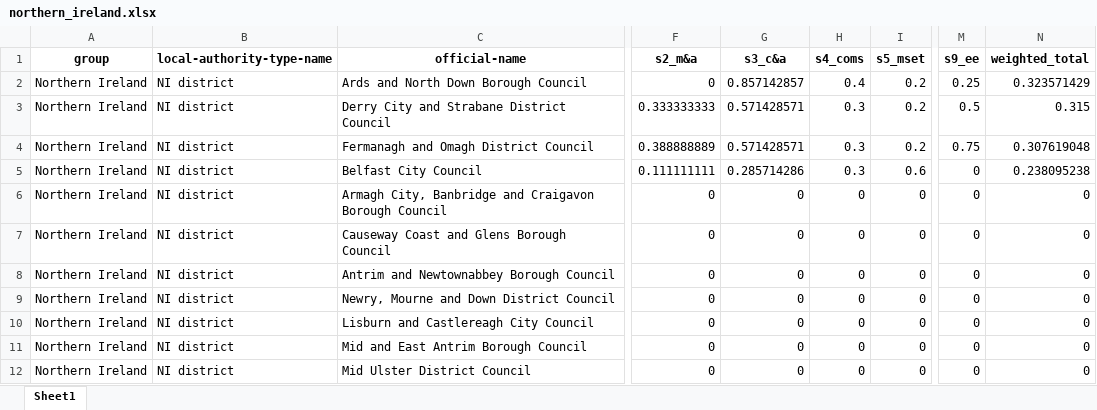
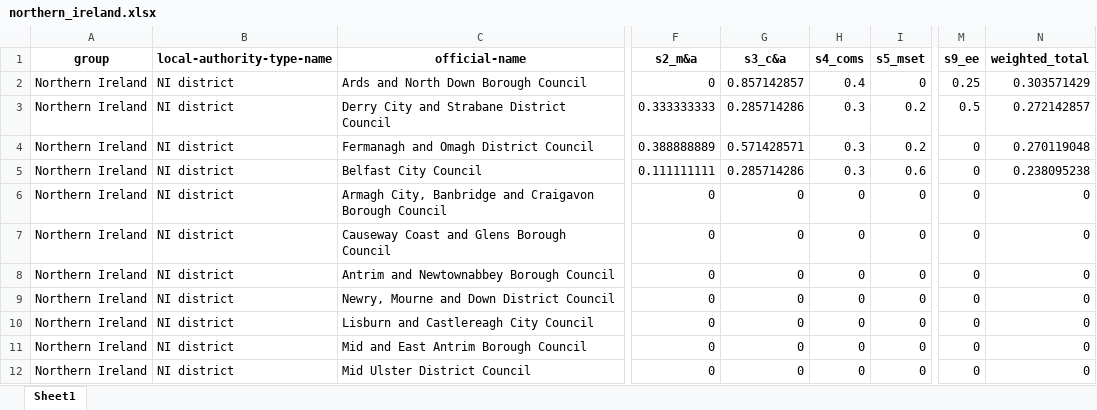
Before and after one commit to mysociety/climate_scorecard_data, an Excel workbook: 2021/northern_ireland.xlsx, sheet Sheet1, drawn as a sheet; only a part is shown, gaps mark what is left out; values as stored, in another font and other column widths than the file's, no borders; the diff names each change by its address in the sheet, - before the commit and + after, or states it on an @@ line.

```diff
--- a/2021/northern_ireland.xlsx (sheet Sheet1)
+++ b/2021/northern_ireland.xlsx (sheet Sheet1)
-I2 (s5_mset): 0.2
+I2 (s5_mset): 0
-N2 (weighted_total): 0.323571429
+N2 (weighted_total): 0.303571429
-G3 (s3_c&a): 0.571428571
+G3 (s3_c&a): 0.285714286
-N3 (weighted_total): 0.315
+N3 (weighted_total): 0.272142857
-M4 (s9_ee): 0.75
+M4 (s9_ee): 0
-N4 (weighted_total): 0.307619048
+N4 (weighted_total): 0.270119048
```
Also changed, not shown: 2021/combined_strategic_authorities.xlsx, 2021/county_councils.xlsx, 6 other files.
